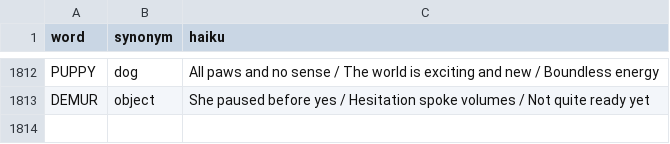
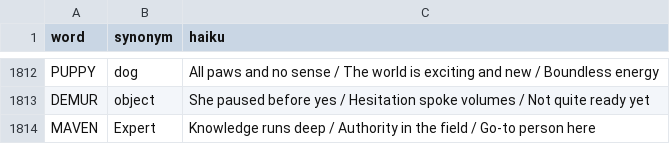
Before and after one commit to 8080Games/WordleMatch, a CSV file: wwwroot/historical_hints.csv, drawn as a sheet; only a part is shown, gaps mark what is left out.

Commit message:
Add Wordle word: MAVEN (game #1839, 7/2/2026)

```diff
--- a/wwwroot/historical_hints.csv
+++ b/wwwroot/historical_hints.csv
@@ -1813 +1813,2 @@ PUPPY,dog,"All paws and no sense / The world is exciting and new / Boundless ene
 DEMUR,object,"She paused before yes / Hesitation spoke volumes / Not quite ready yet"
+MAVEN,Expert,"Knowledge runs deep / Authority in the field / Go-to person here"
```
Also changed, not shown: wwwroot/historical-words.csv, wwwroot/used-words.csv, 1 other file.
